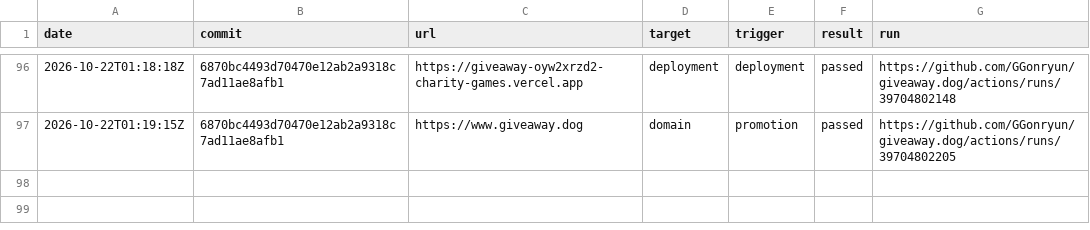
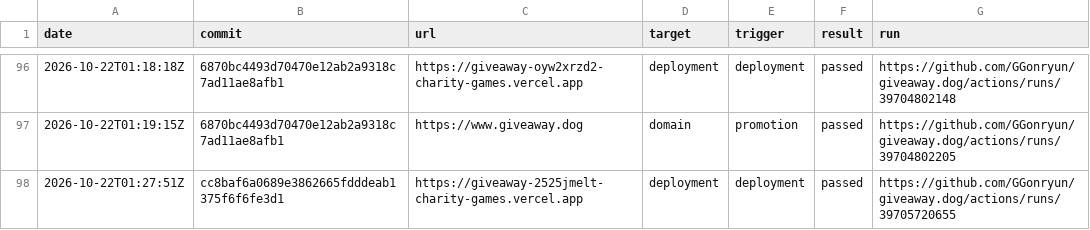
Before and after one commit to GGonryun/giveaway.dog, a CSV file: production-history.csv, drawn as a sheet; only a part is shown, gaps mark what is left out.

```diff
--- a/production-history.csv
+++ b/production-history.csv
@@ -97 +97,2 @@ date,commit,url,target,trigger,result,run
 2026-10-22T01:19:15Z,6870bc4493d70470e12ab2a9318c7ad11ae8afb1,https://www.giveaway.dog,domain,promotion,passed,https://github.com/GGonryun/giveaway.dog/actions/runs/39704802205
+2026-10-22T01:27:51Z,cc8baf6a0689e3862665fdddeab1375f6f6fe3d1,https://giveaway-2525jmelt-charity-games.vercel.app,deployment,deployment,passed,https://github.com/GGonryun/giveaway.dog/actions/runs/39705720655
```
